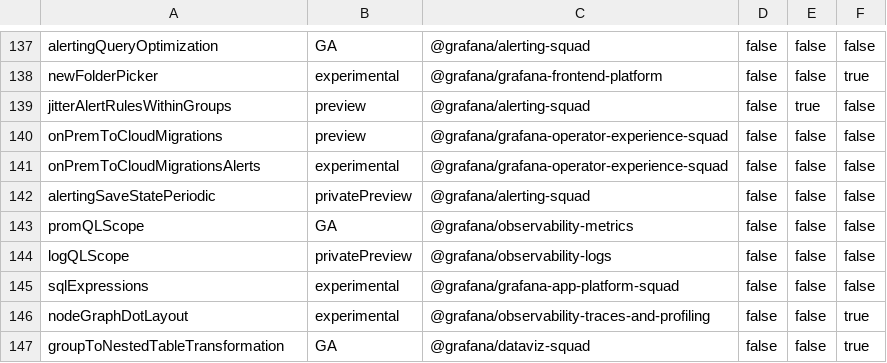
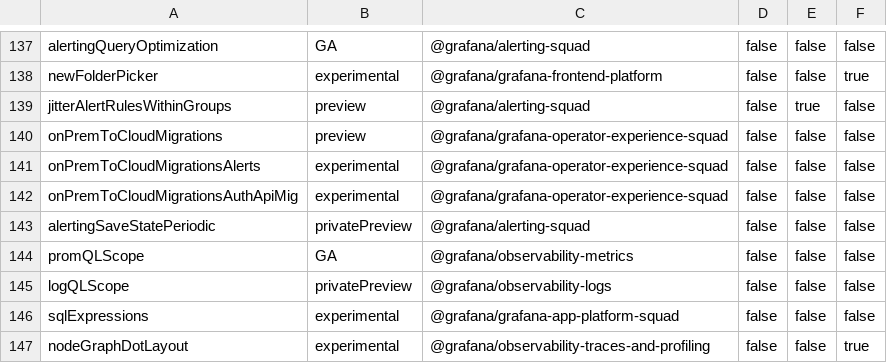
Before and after one commit to openai-oss-forks/grafana-experiments, a CSV file: pkg/services/featuremgmt/toggles_gen.csv, drawn as a sheet; only a part is shown, gaps mark what is left out; the shorter side is filled out with more unchanged rows; the diff names each change by its address in the sheet, - before the commit and + after, or states it on an @@ line.

Commit message:
CloudMigration: Create authapi service (#96581)

```diff
--- a/pkg/services/featuremgmt/toggles_gen.csv
+++ b/pkg/services/featuremgmt/toggles_gen.csv
+row 142: onPremToCloudMigrationsAuthApiMig | experimental | @grafana/grafana-operator-experience-squad | false | false | false
```
Also changed, not shown: 15 other files.
